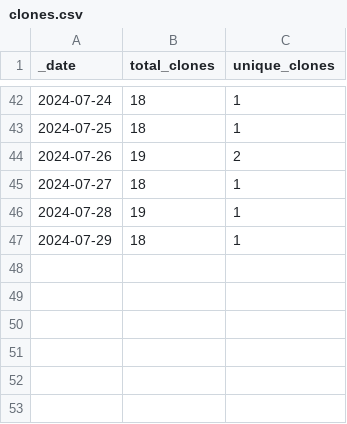
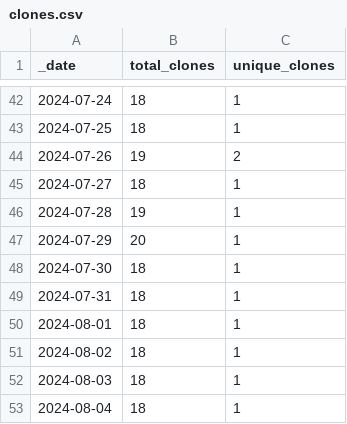
Before and after one commit to ansible-middleware/jws, a CSV file: traffic/clones.csv, drawn as a sheet; only a part is shown, gaps mark what is left out.

Commit message:
GitHub traffic

```diff
--- a/traffic/clones.csv
+++ b/traffic/clones.csv
@@ -46,2 +46,8 @@ _date,total_clones,unique_clones
 2024-07-28,19,1
-2024-07-29,18,1
+2024-07-29,20,1
+2024-07-30,18,1
+2024-07-31,18,1
+2024-08-01,18,1
+2024-08-02,18,1
+2024-08-03,18,1
+2024-08-04,18,1
```
Also changed, not shown: traffic/views.csv, 1 other file.
